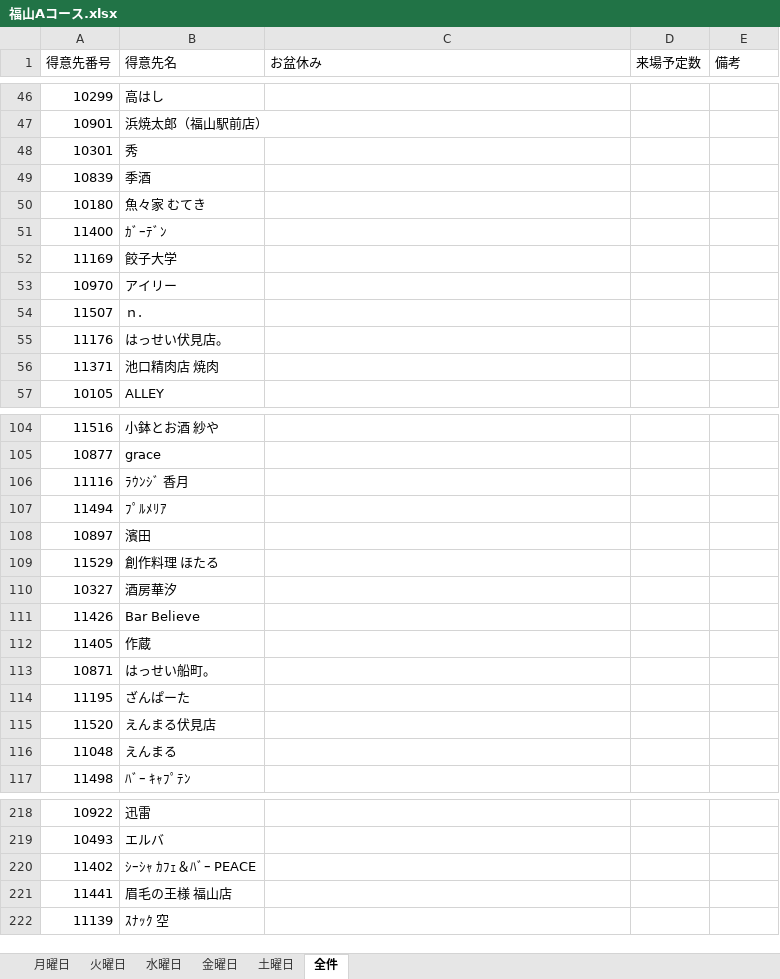
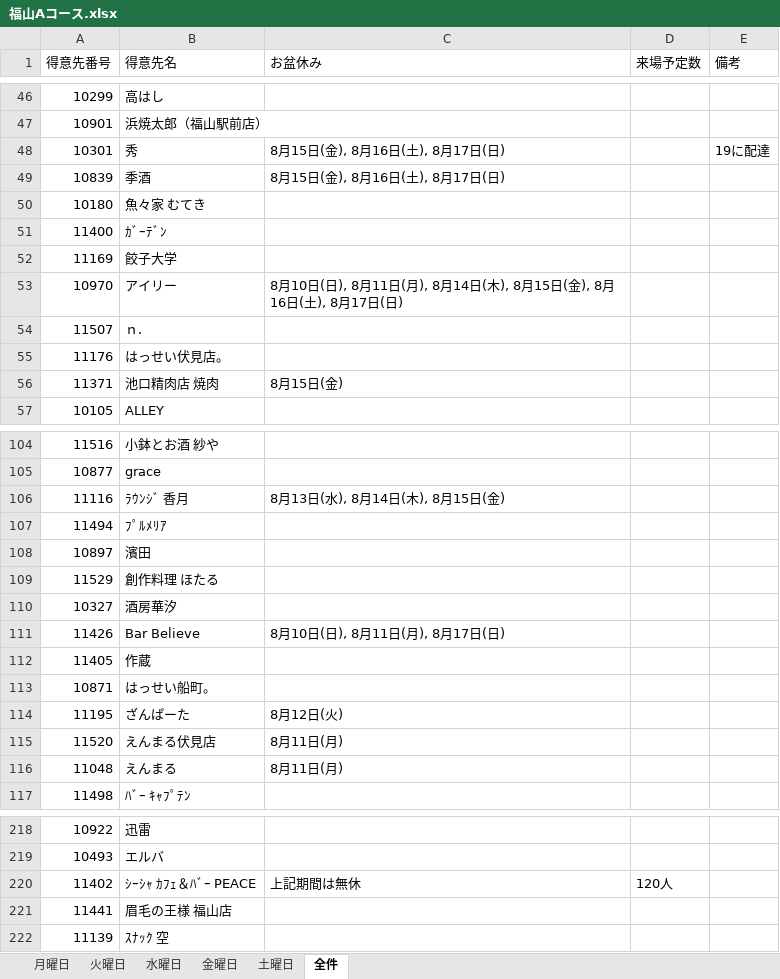
Before and after one commit to MizoueKazuya/streamlit-gsheet-app, an Excel workbook: 福山Aコース.xlsx, sheet 全件, drawn as a sheet; only a part is shown, gaps mark what is left out; values as stored, in another font and other column widths than the file's, no cell formats; charts and pictures and table styles not drawn; the diff covers the shown part only; the diff names each change by its address in the sheet, - before the commit and + after, or states it on an @@ line.

```diff
--- a/福山Aコース.xlsx (sheet 全件)
+++ b/福山Aコース.xlsx (sheet 全件)
-C48:C49 (お盆休み): (empty)
+C48:C49 (お盆休み): 8月15日(金), 8月16日(土), 8月17日(日)
-E48 (備考): (empty)
+E48 (備考): 19に配達
-C53 (お盆休み): (empty)
+C53 (お盆休み): 8月10日(日), 8月11日(月), 8月14日(木), 8月15日(金), 8月16日(土), 8月17日(日)
-C56 (お盆休み): (empty)
+C56 (お盆休み): 8月15日(金)
-C106 (お盆休み): (empty)
+C106 (お盆休み): 8月13日(水), 8月14日(木), 8月15日(金)
-C111 (お盆休み): (empty)
+C111 (お盆休み): 8月10日(日), 8月11日(月), 8月17日(日)
-C114 (お盆休み): (empty)
+C114 (お盆休み): 8月12日(火)
-C115:C116 (お盆休み): (empty)
+C115:C116 (お盆休み): 8月11日(月)
-C220 (お盆休み): (empty)
+C220 (お盆休み): 上記期間は無休
-D220 (来場予定数): (empty)
+D220 (来場予定数): 120人
```
Also changed, not shown: 22 edited cells elsewhere in this sheet, sheet 月曜日, sheet 金曜日, sheet 土曜日, sheet 火曜日, sheet 水曜日, cell formats, 福山Bコース.xlsx, 福山Cコース.xlsx.
